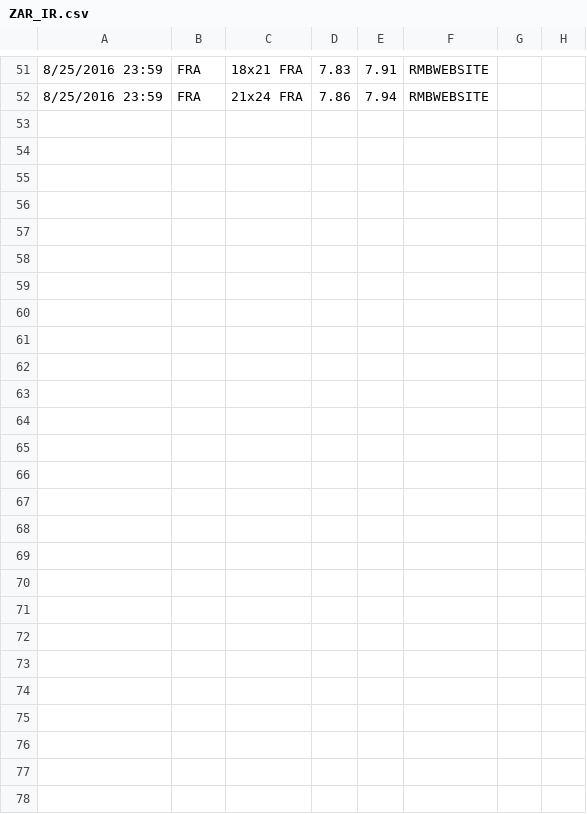
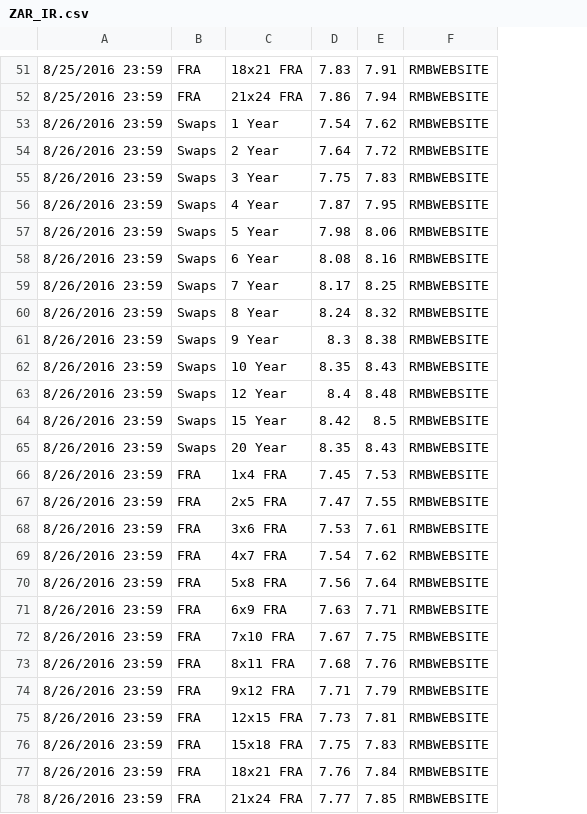
Before and after one commit to JamesLTaylor/QuantSA, a CSV file: QuantSA/MarketData/ZAR_IR.csv, drawn as a sheet; only a part is shown, gaps mark what is left out; removed rows and columns are numbered as before the commit, all else as after; the diff names each change by its address in the sheet, - before the commit and + after, or states it on an @@ line.

```diff
--- a/QuantSA/MarketData/ZAR_IR.csv
+++ b/QuantSA/MarketData/ZAR_IR.csv
-column G, empty
-column H, empty
+row 53: 8/26/2016 23:59 | Swaps | 1 Year | 7.54 | 7.62 | RMBWEBSITE
+row 54: 8/26/2016 23:59 | Swaps | 2 Year | 7.64 | 7.72 | RMBWEBSITE
+row 55: 8/26/2016 23:59 | Swaps | 3 Year | 7.75 | 7.83 | RMBWEBSITE
+row 56: 8/26/2016 23:59 | Swaps | 4 Year | 7.87 | 7.95 | RMBWEBSITE
+row 57: 8/26/2016 23:59 | Swaps | 5 Year | 7.98 | 8.06 | RMBWEBSITE
+row 58: 8/26/2016 23:59 | Swaps | 6 Year | 8.08 | 8.16 | RMBWEBSITE
+row 59: 8/26/2016 23:59 | Swaps | 7 Year | 8.17 | 8.25 | RMBWEBSITE
+row 60: 8/26/2016 23:59 | Swaps | 8 Year | 8.24 | 8.32 | RMBWEBSITE
+row 61: 8/26/2016 23:59 | Swaps | 9 Year | 8.3 | 8.38 | RMBWEBSITE
+row 62: 8/26/2016 23:59 | Swaps | 10 Year | 8.35 | 8.43 | RMBWEBSITE
+row 63: 8/26/2016 23:59 | Swaps | 12 Year | 8.4 | 8.48 | RMBWEBSITE
+row 64: 8/26/2016 23:59 | Swaps | 15 Year | 8.42 | 8.5 | RMBWEBSITE
+row 65: 8/26/2016 23:59 | Swaps | 20 Year | 8.35 | 8.43 | RMBWEBSITE
+row 66: 8/26/2016 23:59 | FRA | 1x4 FRA | 7.45 | 7.53 | RMBWEBSITE
+row 67: 8/26/2016 23:59 | FRA | 2x5 FRA | 7.47 | 7.55 | RMBWEBSITE
+row 68: 8/26/2016 23:59 | FRA | 3x6 FRA | 7.53 | 7.61 | RMBWEBSITE
+row 69: 8/26/2016 23:59 | FRA | 4x7 FRA | 7.54 | 7.62 | RMBWEBSITE
+row 70: 8/26/2016 23:59 | FRA | 5x8 FRA | 7.56 | 7.64 | RMBWEBSITE
+row 71: 8/26/2016 23:59 | FRA | 6x9 FRA | 7.63 | 7.71 | RMBWEBSITE
+row 72: 8/26/2016 23:59 | FRA | 7x10 FRA | 7.67 | 7.75 | RMBWEBSITE
+row 73: 8/26/2016 23:59 | FRA | 8x11 FRA | 7.68 | 7.76 | RMBWEBSITE
+row 74: 8/26/2016 23:59 | FRA | 9x12 FRA | 7.71 | 7.79 | RMBWEBSITE
+row 75: 8/26/2016 23:59 | FRA | 12x15 FRA | 7.73 | 7.81 | RMBWEBSITE
+row 76: 8/26/2016 23:59 | FRA | 15x18 FRA | 7.75 | 7.83 | RMBWEBSITE
+row 77: 8/26/2016 23:59 | FRA | 18x21 FRA | 7.76 | 7.84 | RMBWEBSITE
+row 78: 8/26/2016 23:59 | FRA | 21x24 FRA | 7.77 | 7.85 | RMBWEBSITE
```
Also changed, not shown: 12 other files.
